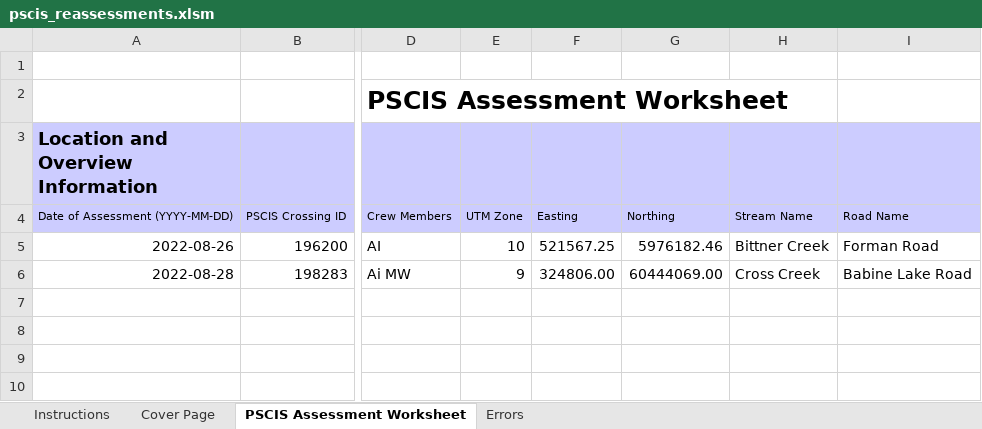
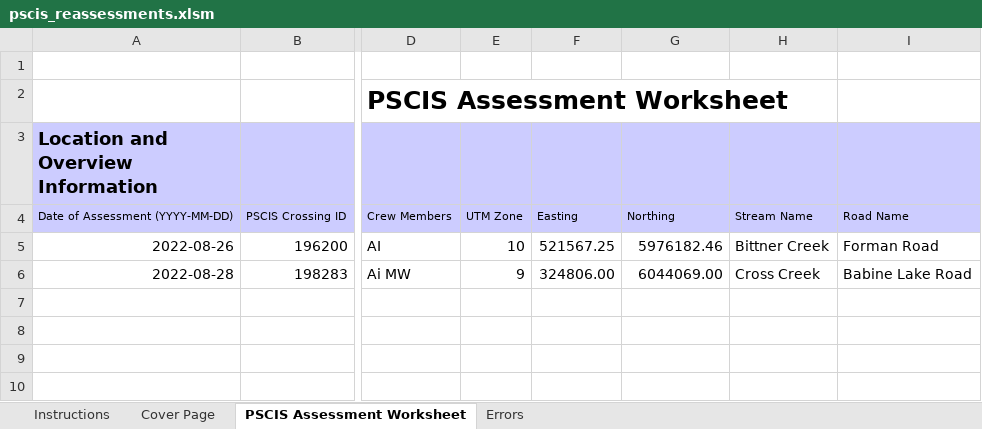
Before and after one commit to NewGraphEnvironment/fish_passage_moti_2022_reporting, an Excel workbook: data/pscis_reassessments.xlsm, sheet PSCIS Assessment Worksheet, drawn as a sheet; only a part is shown, gaps mark what is left out; values as stored, in another font and other column widths than the file's, no borders; charts and pictures and conditional formats not drawn; the diff names each change by its address in the sheet, - before the commit and + after, or states it on an @@ line.

```diff
--- a/data/pscis_reassessments.xlsm (sheet PSCIS Assessment Worksheet)
+++ b/data/pscis_reassessments.xlsm (sheet PSCIS Assessment Worksheet)
-G6: 60444069.00
+G6: 6044069.00
```
Also changed, not shown: sheet Cover Page, charts or pictures.
